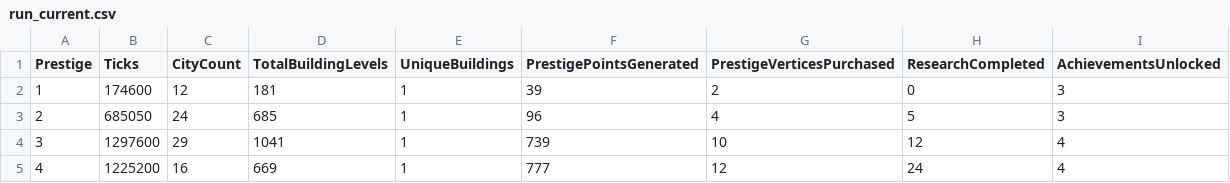
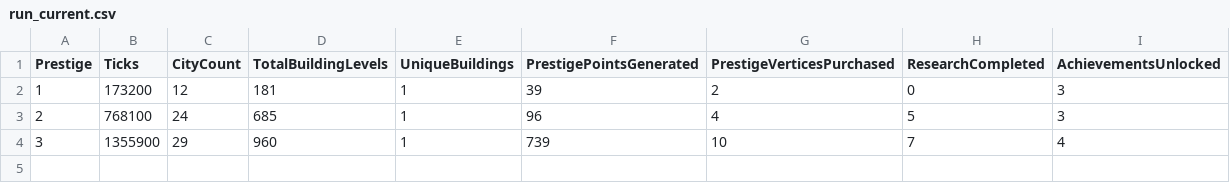
Before and after one commit to Danakh/SettlersOfIdlestan, a CSV file: SOITests/saves/run_current.csv, drawn as a sheet.

```diff
--- a/SOITests/saves/run_current.csv
+++ b/SOITests/saves/run_current.csv
@@ -1,5 +1,4 @@
 Prestige,Ticks,CityCount,TotalBuildingLevels,UniqueBuildings,PrestigePointsGenerated,PrestigeVerticesPurchased,ResearchCompleted,AchievementsUnlocked
-1,174600,12,181,1,39,2,0,3
-2,685050,24,685,1,96,4,5,3
-3,1297600,29,1041,1,739,10,12,4
-4,1225200,16,669,1,777,12,24,4
+1,173200,12,181,1,39,2,0,3
+2,768100,24,685,1,96,4,5,3
+3,1355900,29,960,1,739,10,7,4
```
Also changed, not shown: 22 other files.
